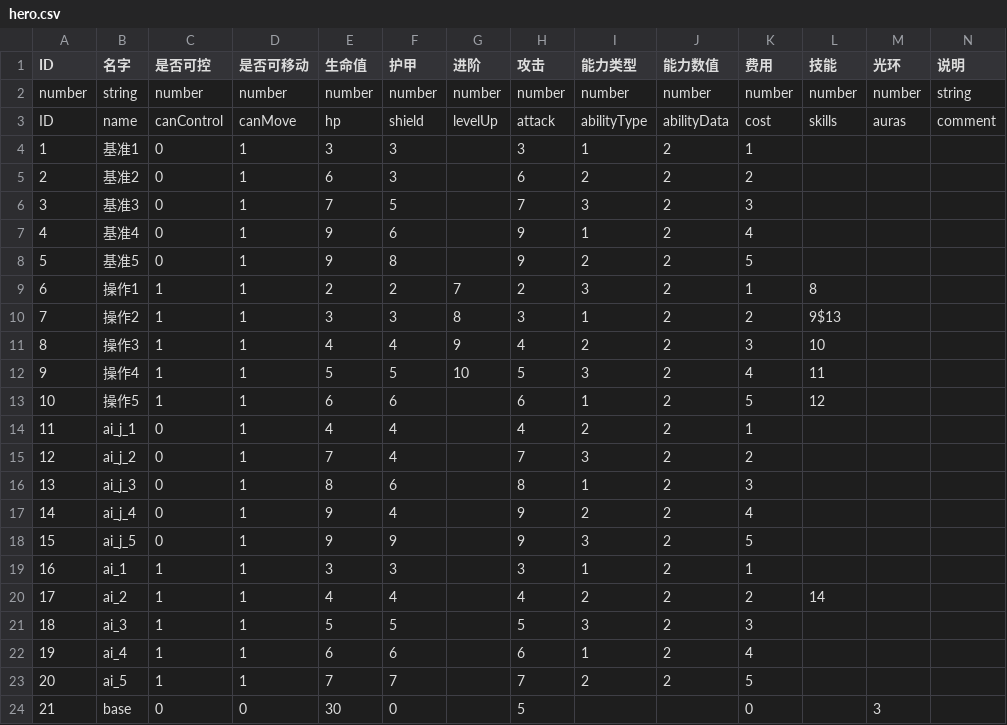
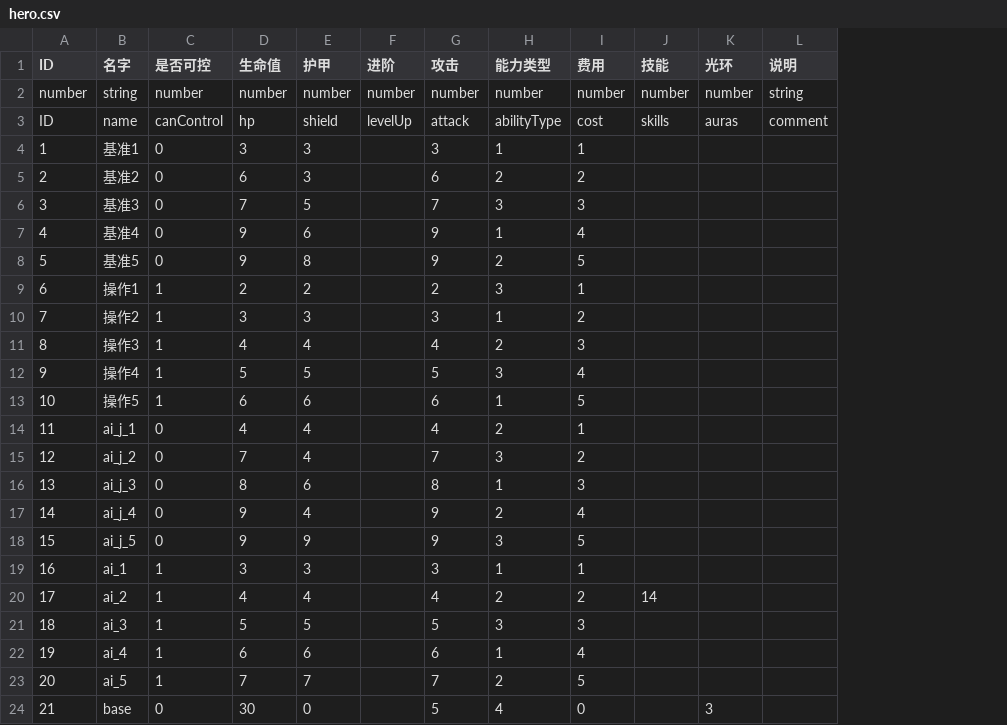
Before and after one commit to PenpenLi/FinalWar_data, a CSV file: csv/hero.csv, drawn as a sheet; removed rows and columns are numbered as before the commit, all else as after; the diff names each change by its address in the sheet, - before the commit and + after, or states it on an @@ line.

```diff
--- a/csv/hero.csv
+++ b/csv/hero.csv
-column D (是否可移动), rows 2-24: number | canMove | 1 | 1 | 1 | 1 | 1 | 1 | 1 | 1 | 1 | 1 | 1 | 1 | 1 | 1 | 1 | 1 | 1 | 1 | 1 | 1 | 0
-column J (能力数值), rows 2-23: number | abilityData | 2 | 2 | 2 | 2 | 2 | 2 | 2 | 2 | 2 | 2 | 2 | 2 | 2 | 2 | 2 | 2 | 2 | 2 | 2 | 2
-F9 (进阶): 7
+F9 (进阶): (empty)
-J9 (技能): 8
+J9 (技能): (empty)
-F10 (进阶): 8
+F10 (进阶): (empty)
-J10 (技能): 9$13
+J10 (技能): (empty)
-F11 (进阶): 9
+F11 (进阶): (empty)
-J11 (技能): 10
+J11 (技能): (empty)
-F12 (进阶): 10
+F12 (进阶): (empty)
-J12 (技能): 11
+J12 (技能): (empty)
-J13 (技能): 12
+J13 (技能): (empty)
-H24 (能力类型): (empty)
+H24 (能力类型): 4
```
Also changed, not shown: 1 other file.
